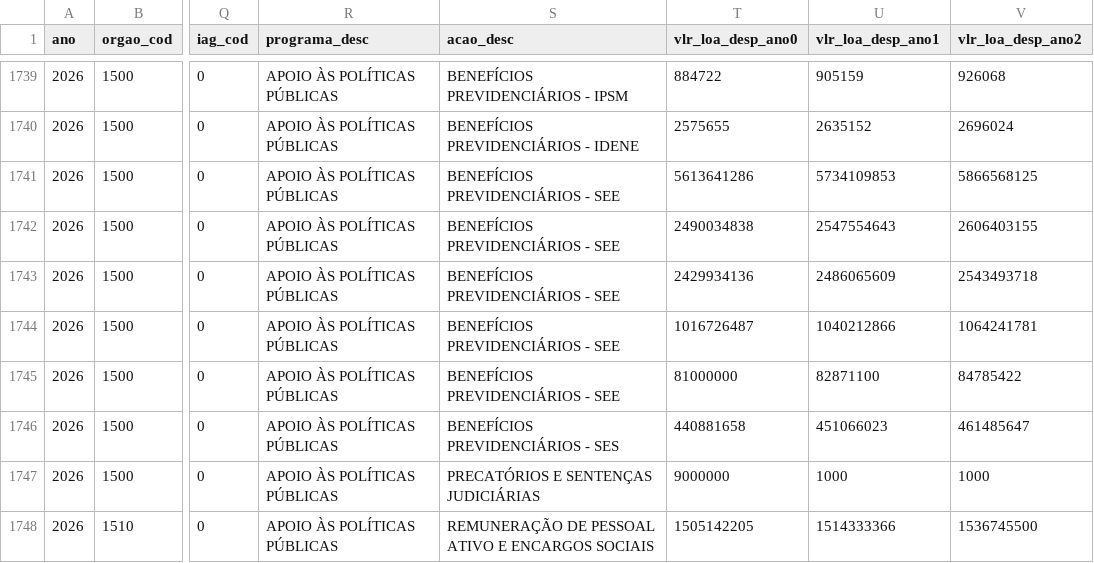
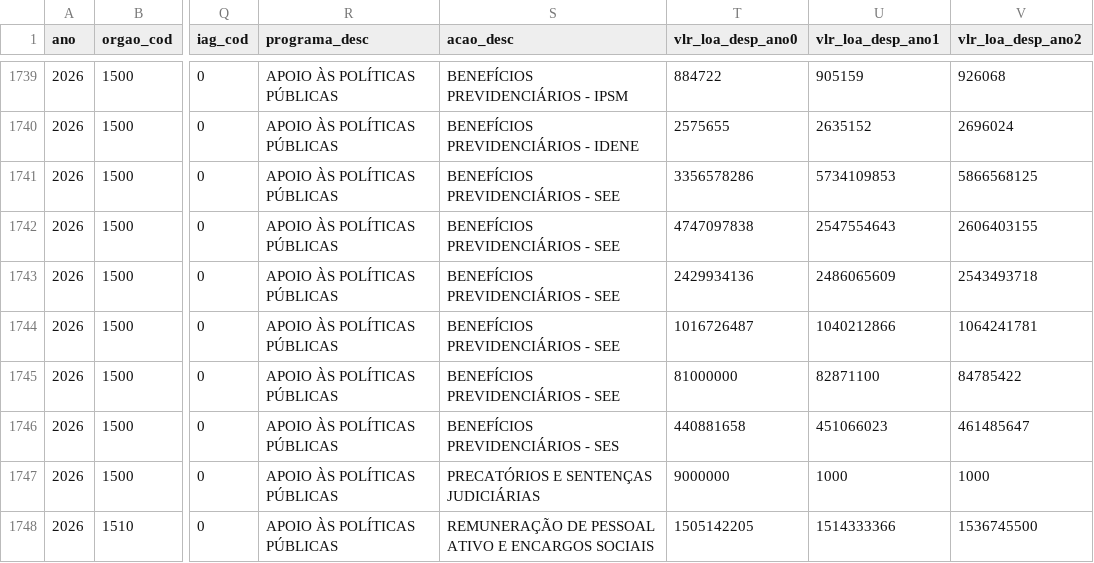
Before and after one commit to splor-mg/dados-sisor-2026, a CSV file: data/base_qdd_plurianual.csv, drawn as a sheet; only a part is shown, gaps mark what is left out; the diff names each change by its address in the sheet, - before the commit and + after, or states it on an @@ line.

```diff
--- a/data/base_qdd_plurianual.csv
+++ b/data/base_qdd_plurianual.csv
-T1741 (vlr_loa_desp_ano0): 5613641286
+T1741 (vlr_loa_desp_ano0): 3356578286
-T1742 (vlr_loa_desp_ano0): 2490034838
+T1742 (vlr_loa_desp_ano0): 4747097838
```
Also changed, not shown: data/base_categoria_pessoal.csv, data/base_limite_cota.csv, 14 other files.
